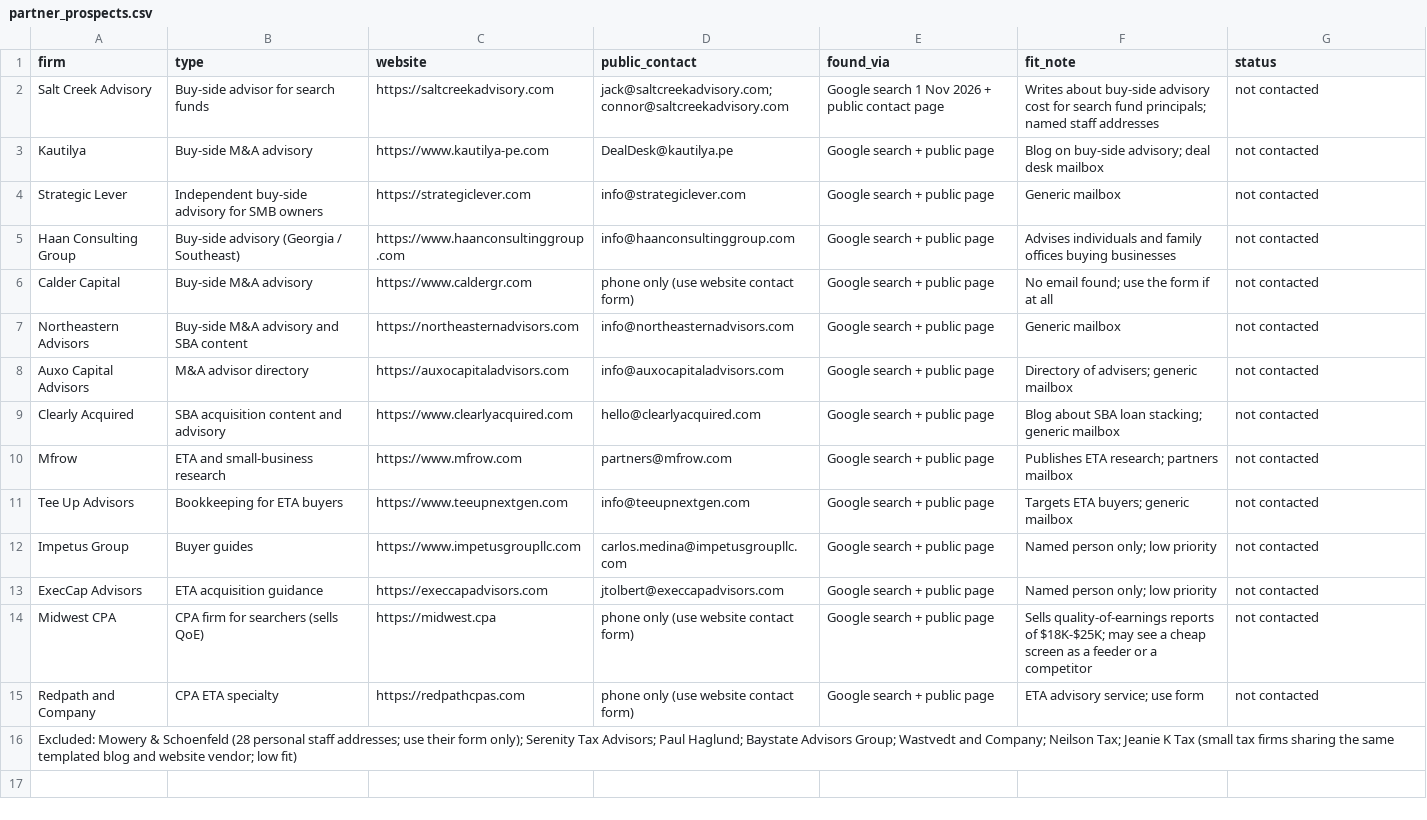
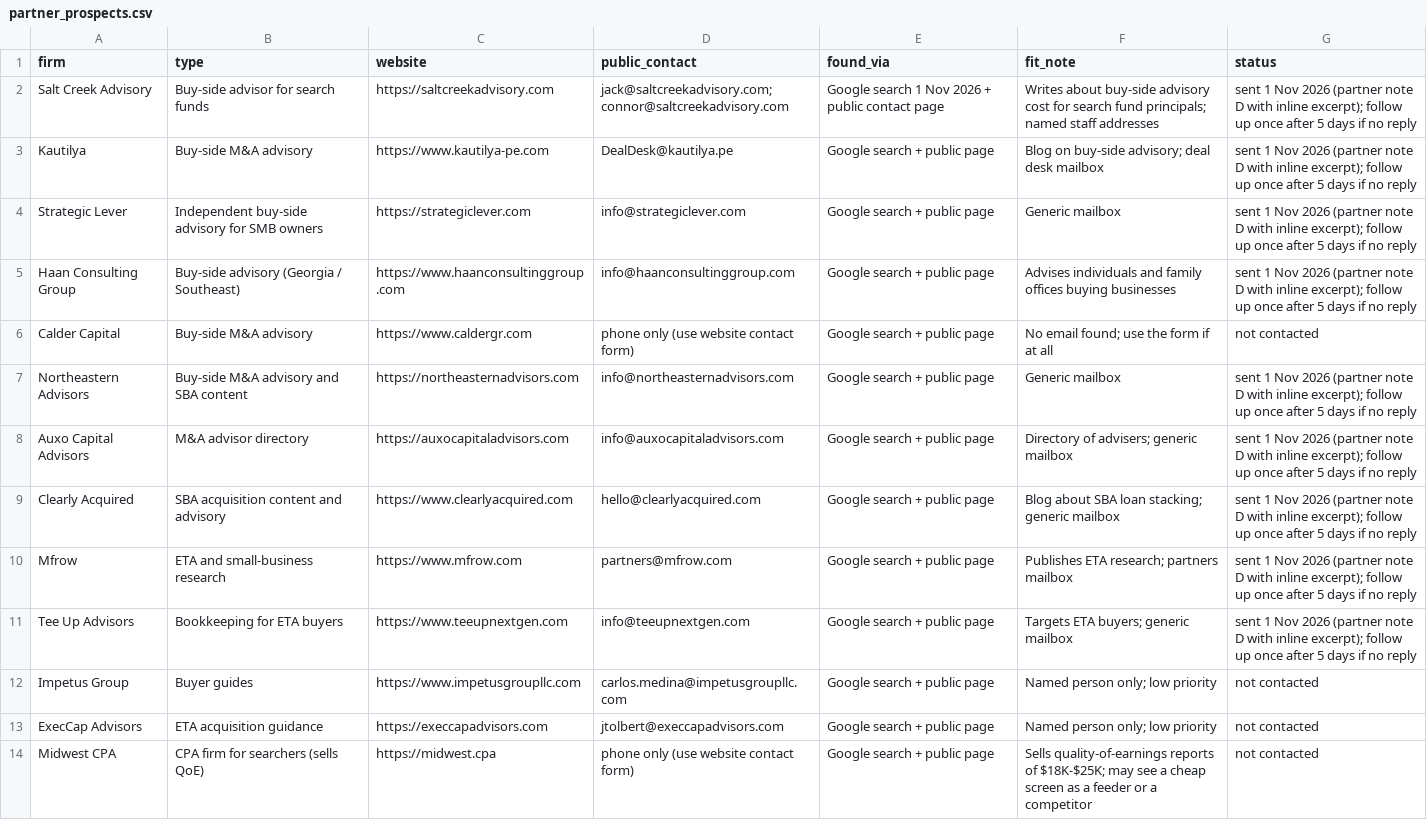
Before and after one commit to TechSavvysyedshafai/callable-demo-mcp, a CSV file: business/listing_screen/partner_prospects.csv, drawn as a sheet; only a part is shown; the shorter side is filled out with more unchanged rows.

```diff
--- a/business/listing_screen/partner_prospects.csv
+++ b/business/listing_screen/partner_prospects.csv
@@ -1,12 +1,12 @@
 firm,type,website,public_contact,found_via,fit_note,status
-Salt Creek Advisory,Buy-side advisor for search funds,https://saltcreekadvisory.com,jack@saltcreekadvisory.com; connor@saltcreekadvisory.com,Google search 1 Nov 2026 + public contact page,Writes about buy-side advisory cost for search fund principals; named staff addresses,not contacted
-Kautilya,Buy-side M&A advisory,https://www.kautilya-pe.com,DealDesk@kautilya.pe,Google search + public page,Blog on buy-side advisory; deal desk mailbox,not contacted
-Strategic Lever,Independent buy-side advisory for SMB owners,https://strategiclever.com,info@strategiclever.com,Google search + public page,Generic mailbox,not contacted
-Haan Consulting Group,Buy-side advisory (Georgia / Southeast),https://www.haanconsultinggroup.com,info@haanconsultinggroup.com,Google search + public page,Advises individuals and family offices buying businesses,not contacted
+Salt Creek Advisory,Buy-side advisor for search funds,https://saltcreekadvisory.com,jack@saltcreekadvisory.com; connor@saltcreekadvisory.com,Google search 1 Nov 2026 + public contact page,Writes about buy-side advisory cost for search fund principals; named staff addresses,sent 1 Nov 2026 (partner note D with inline excerpt); follow up once after 5 days if no reply
+Kautilya,Buy-side M&A advisory,https://www.kautilya-pe.com,DealDesk@kautilya.pe,Google search + public page,Blog on buy-side advisory; deal desk mailbox,sent 1 Nov 2026 (partner note D with inline excerpt); follow up once after 5 days if no reply
+Strategic Lever,Independent buy-side advisory for SMB owners,https://strategiclever.com,info@strategiclever.com,Google search + public page,Generic mailbox,sent 1 Nov 2026 (partner note D with inline excerpt); follow up once after 5 days if no reply
+Haan Consulting Group,Buy-side advisory (Georgia / Southeast),https://www.haanconsultinggroup.com,info@haanconsultinggroup.com,Google search + public page,Advises individuals and family offices buying businesses,sent 1 Nov 2026 (partner note D with inline excerpt); follow up once after 5 days if no reply
 Calder Capital,Buy-side M&A advisory,https://www.caldergr.com,phone only (use website contact form),Google search + public page,No email found; use the form if at all,not contacted
-Northeastern Advisors,Buy-side M&A advisory and SBA content,https://northeasternadvisors.com,info@northeasternadvisors.com,Google search + public page,Generic mailbox,not contacted
-Auxo Capital Advisors,M&A advisor directory,https://auxocapitaladvisors.com,info@auxocapitaladvisors.com,Google search + public page,Directory of advisers; generic mailbox,not contacted
-Clearly Acquired,SBA acquisition content and advisory,https://www.clearlyacquired.com,hello@clearlyacquired.com,Google search + public page,Blog about SBA loan stacking; generic mailbox,not contacted
-Mfrow,ETA and small-business research,https://www.mfrow.com,partners@mfrow.com,Google search + public page,Publishes ETA research; partners mailbox,not contacted
-Tee Up Advisors,Bookkeeping for ETA buyers,https://www.teeupnextgen.com,info@teeupnextgen.com,Google search + public page,Targets ETA buyers; generic mailbox,not contacted
+Northeastern Advisors,Buy-side M&A advisory and SBA content,https://northeasternadvisors.com,info@northeasternadvisors.com,Google search + public page,Generic mailbox,sent 1 Nov 2026 (partner note D with inline excerpt); follow up once after 5 days if no reply
+Auxo Capital Advisors,M&A advisor directory,https://auxocapitaladvisors.com,info@auxocapitaladvisors.com,Google search + public page,Directory of advisers; generic mailbox,sent 1 Nov 2026 (partner note D with inline excerpt); follow up once after 5 days if no reply
+Clearly Acquired,SBA acquisition content and advisory,https://www.clearlyacquired.com,hello@clearlyacquired.com,Google search + public page,Blog about SBA loan stacking; generic mailbox,sent 1 Nov 2026 (partner note D with inline excerpt); follow up once after 5 days if no reply
+Mfrow,ETA and small-business research,https://www.mfrow.com,partners@mfrow.com,Google search + public page,Publishes ETA research; partners mailbox,sent 1 Nov 2026 (partner note D with inline excerpt); follow up once after 5 days if no reply
+Tee Up Advisors,Bookkeeping for ETA buyers,https://www.teeupnextgen.com,info@teeupnextgen.com,Google search + public page,Targets ETA buyers; generic mailbox,sent 1 Nov 2026 (partner note D with inline excerpt); follow up once after 5 days if no reply
 Impetus Group,Buyer guides,https://www.impetusgroupllc.com,carlos.medina@impetusgroupllc.com,Google search + public page,Named person only; low priority,not contacted
```
